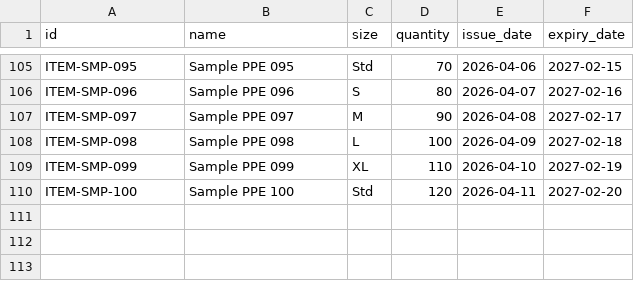
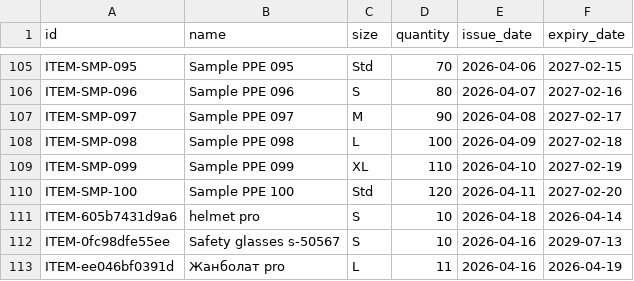
Before and after one commit to kzhanbolat/PPEwh, a CSV file: data/items.csv, drawn as a sheet; only a part is shown, gaps mark what is left out; the diff names each change by its address in the sheet, - before the commit and + after, or states it on an @@ line.

```diff
--- a/data/items.csv
+++ b/data/items.csv
+row 111: ITEM-605b7431d9a6 | helmet pro | S | 10 | 2026-04-18 | 2026-04-14
+row 112: ITEM-0fc98dfe55ee | Safety glasses s-50567 | S | 10 | 2026-04-16 | 2029-07-13
+row 113: ITEM-ee046bf0391d | Жанболат pro | L | 11 | 2026-04-16 | 2026-04-19
```
Also changed, not shown: 35 other files.
